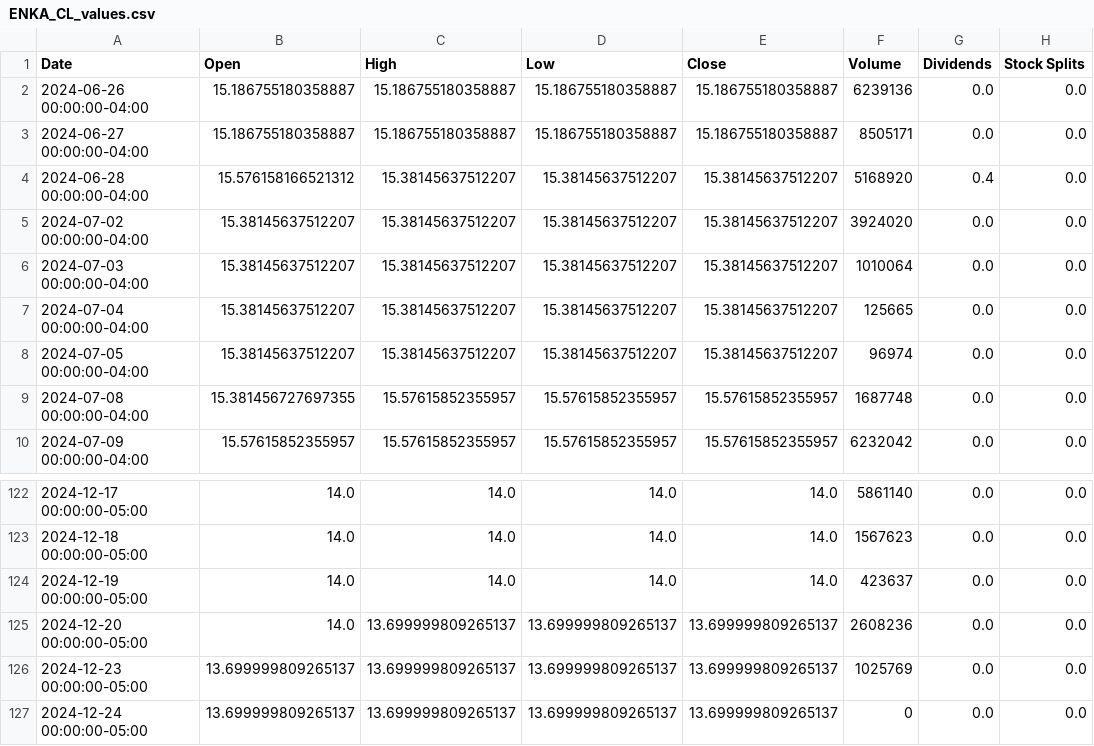
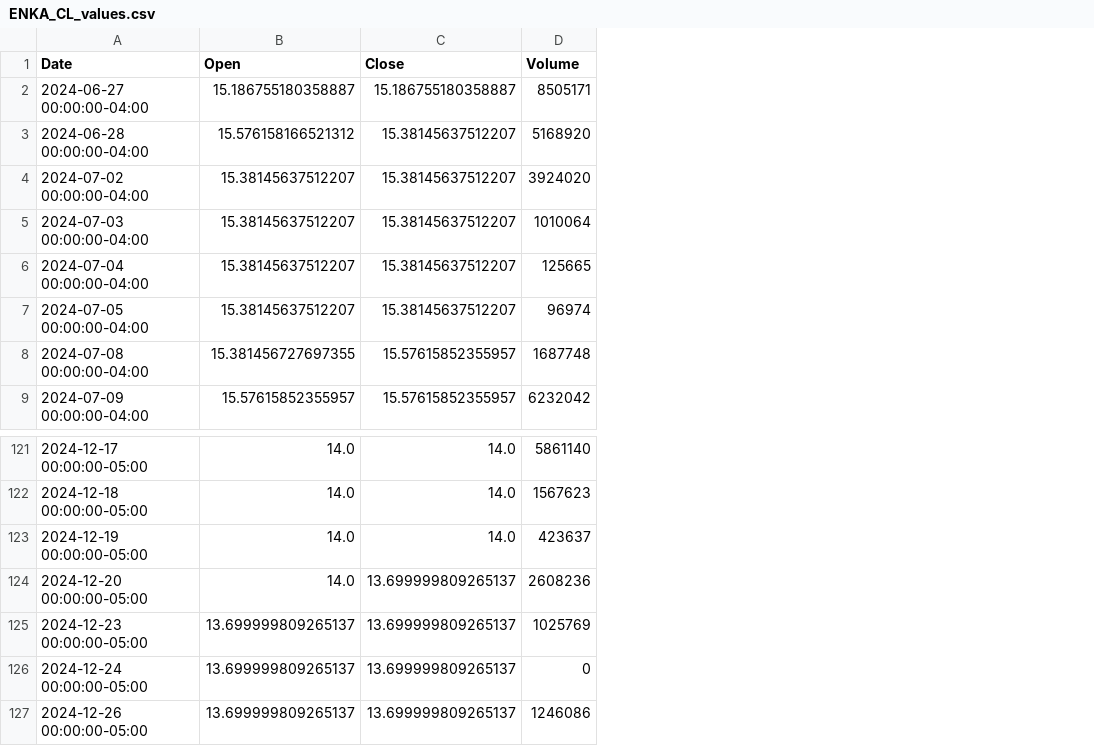
Before and after one commit to danielorozco06/finance, a CSV file: input/tickers_history/ENKA_CL_values.csv, drawn as a sheet; only a part is shown, gaps mark what is left out; removed rows and columns are numbered as before the commit, all else as after; the diff names each change by its address in the sheet, - before the commit and + after, or states it on an @@ line.

```diff
--- a/input/tickers_history/ENKA_CL_values.csv
+++ b/input/tickers_history/ENKA_CL_values.csv
-column C (High), rows 3-10: 15.186755180358887 | 15.38145637512207 | 15.38145637512207 | 15.38145637512207 | 15.38145637512207 | 15.38145637512207 | 15.57615852355957 | 15.57615852355957; rows 122-127: 14.0 | 14.0 | 14.0 | 13.699999809265137 | 13.699999809265137 | 13.699999809265137
-column D (Low), rows 3-10: 15.186755180358887 | 15.38145637512207 | 15.38145637512207 | 15.38145637512207 | 15.38145637512207 | 15.38145637512207 | 15.57615852355957 | 15.57615852355957; rows 122-127: 14.0 | 14.0 | 14.0 | 13.699999809265137 | 13.699999809265137 | 13.699999809265137
-column G (Dividends), rows 3-10: 0.0 | 0.4 | 0.0 | 0.0 | 0.0 | 0.0 | 0.0 | 0.0; rows 122-127: all 0.0
-column H (Stock Splits), rows 3-10: all 0.0; rows 122-127: all 0.0
-row 2: 2024-06-26 00:00:00-04:00 | 15.186755180358887 | 15.186755180358887 | 15.186755180358887 | 15.186755180358887 | 6239136 | 0.0 | 0.0
+row 127: 2024-12-26 00:00:00-05:00 | 13.699999809265137 | 13.699999809265137 | 1246086
```
Also changed, not shown: input/tickers_history/BOGOTA_CL_values.csv, input/tickers_history/EXITO_CL_values.csv, 41 other files.
